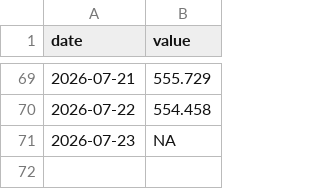
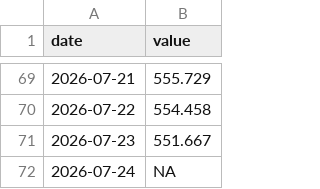
Before and after one commit to rossyndicate/TLS_DSS, a CSV file: data_submodule/raw_data/target_output/adams_tunnel_data.csv, drawn as a sheet; only a part is shown, gaps mark what is left out.

```diff
--- a/data_submodule/raw_data/target_output/adams_tunnel_data.csv
+++ b/data_submodule/raw_data/target_output/adams_tunnel_data.csv
@@ -70,2 +70,3 @@ date,value
 2026-07-22,554.458
-2026-07-23,NA
+2026-07-23,551.667
+2026-07-24,NA
```
Also changed, not shown: data_submodule/raw_data/target_output/SM_MID_L1.csv, data_submodule/raw_data/target_output/granby_daily_pump_data.csv, 7 other files.
